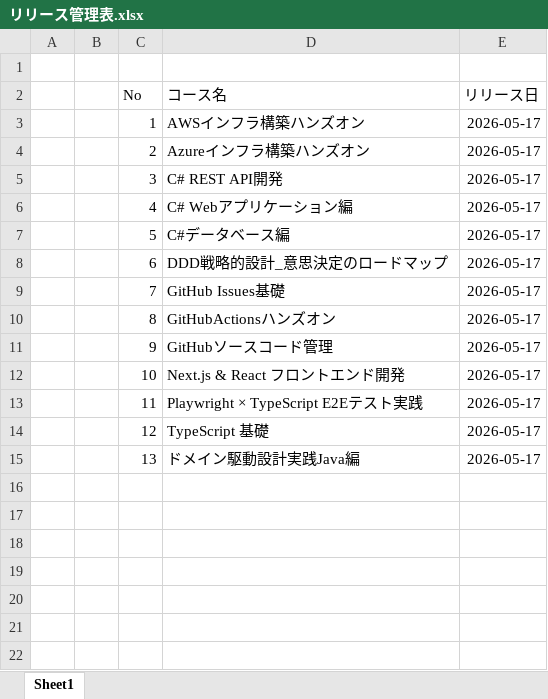
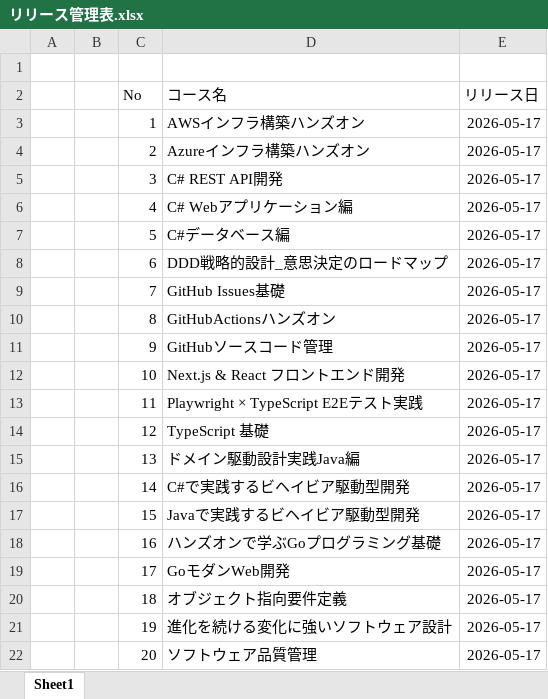
Before and after one commit to fullness-MFurukawa/TrainingHP, an Excel workbook: リリース管理表.xlsx, sheet Sheet1, drawn as a sheet; values as stored, in another font and other column widths than the file's, no borders; the diff names each change by its address in the sheet, - before the commit and + after, or states it on an @@ line.

Commit message:
リリース管理表更新

```diff
--- a/リリース管理表.xlsx (sheet Sheet1)
+++ b/リリース管理表.xlsx (sheet Sheet1)
+row 16:  |  | 14 | C#で実践するビヘイビア駆動型開発 | 2026-05-17
+row 17:  |  | 15 | Javaで実践するビヘイビア駆動型開発 | 2026-05-17
+row 18:  |  | 16 | ハンズオンで学ぶGoプログラミング基礎 | 2026-05-17
+row 19:  |  | 17 | GoモダンWeb開発 | 2026-05-17
+row 20:  |  | 18 | オブジェクト指向要件定義 | 2026-05-17
+row 21:  |  | 19 | 進化を続ける変化に強いソフトウェア設計 | 2026-05-17
+row 22:  |  | 20 | ソフトウェア品質管理 | 2026-05-17
```
Also changed, not shown: 8 other files.
